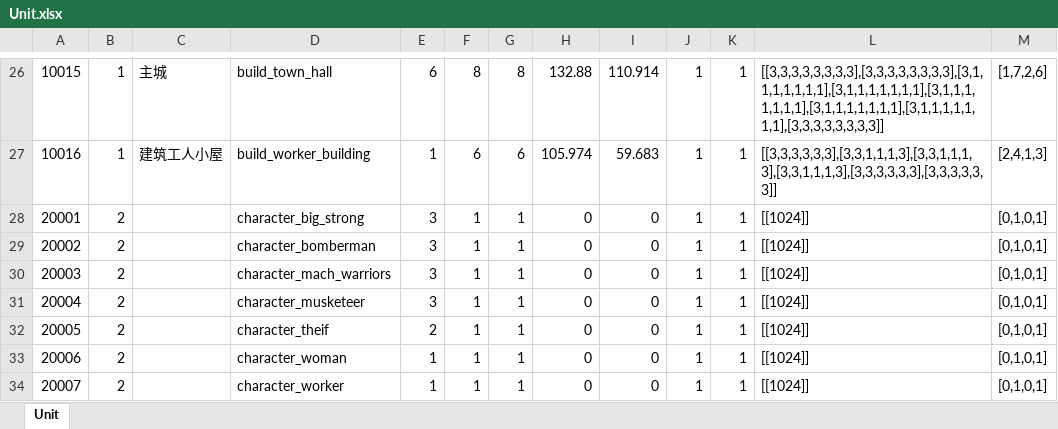
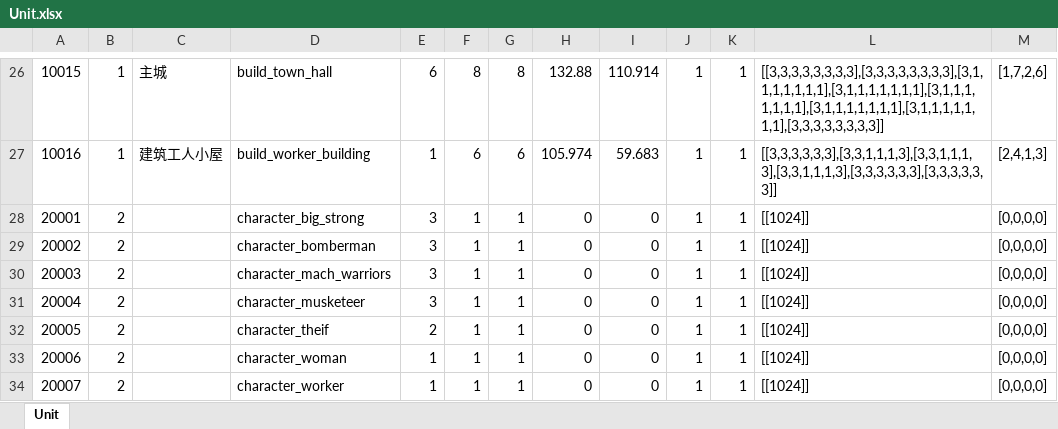
Before and after one commit to tkzcfc/clash_of_clans, an Excel workbook: tools/Excel2Json/sheet/Unit.xlsx, sheet Unit, drawn as a sheet; only a part is shown, gaps mark what is left out; values as stored, in another font and other column widths than the file's, no borders; the diff names each change by its address in the sheet, - before the commit and + after, or states it on an @@ line.

```diff
--- a/tools/Excel2Json/sheet/Unit.xlsx (sheet Unit)
+++ b/tools/Excel2Json/sheet/Unit.xlsx (sheet Unit)
-M28:M34: [0,1,0,1]
+M28:M34: [0,0,0,0]
```
Also changed, not shown: 6 other files.
